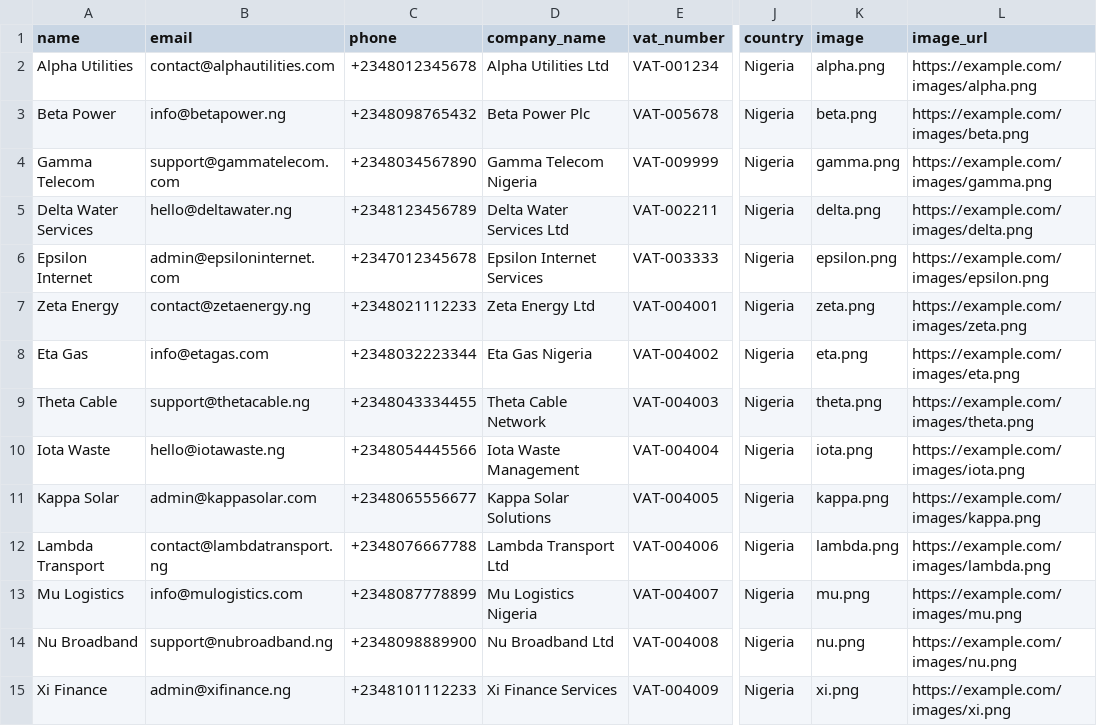
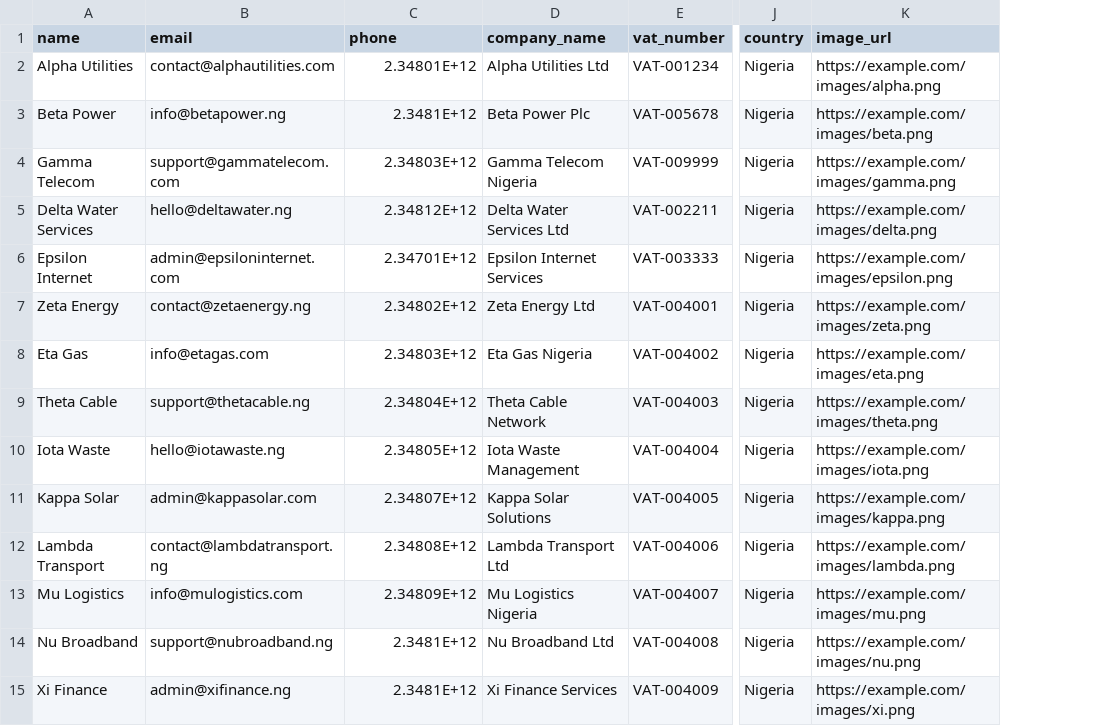
Before and after one commit to Haeyzed/quick-mart-api, a CSV file: app/Imports/Templates/billers-sample.csv, drawn as a sheet; only a part is shown, gaps mark what is left out; the diff covers the shown part only; the diff names each change by its address in the sheet, - before the commit and + after, or states it on an @@ line.

Commit message:
update

```diff
--- a/app/Imports/Templates/billers-sample.csv
+++ b/app/Imports/Templates/billers-sample.csv
-column K (image), rows 2-15: alpha.png | beta.png | gamma.png | delta.png | epsilon.png | zeta.png | eta.png | theta.png | iota.png | kappa.png | lambda.png | mu.png | nu.png | xi.png
-C2 (phone): +2348012345678
+C2 (phone): 2.34801E+12
-C3 (phone): +2348098765432
+C3 (phone): 2.3481E+12
-C4 (phone): +2348034567890
+C4 (phone): 2.34803E+12
-C5 (phone): +2348123456789
+C5 (phone): 2.34812E+12
-C6 (phone): +2347012345678
+C6 (phone): 2.34701E+12
-C7 (phone): +2348021112233
+C7 (phone): 2.34802E+12
-C8 (phone): +2348032223344
+C8 (phone): 2.34803E+12
-C9 (phone): +2348043334455
+C9 (phone): 2.34804E+12
-C10 (phone): +2348054445566
+C10 (phone): 2.34805E+12
-C11 (phone): +2348065556677
+C11 (phone): 2.34807E+12
-C12 (phone): +2348076667788
+C12 (phone): 2.34808E+12
-C13 (phone): +2348087778899
+C13 (phone): 2.34809E+12
-C14 (phone): +2348098889900
+C14 (phone): 2.3481E+12
-C15 (phone): +2348101112233
+C15 (phone): 2.3481E+12
```
Also changed, not shown: 36 edited cells elsewhere in this file.
